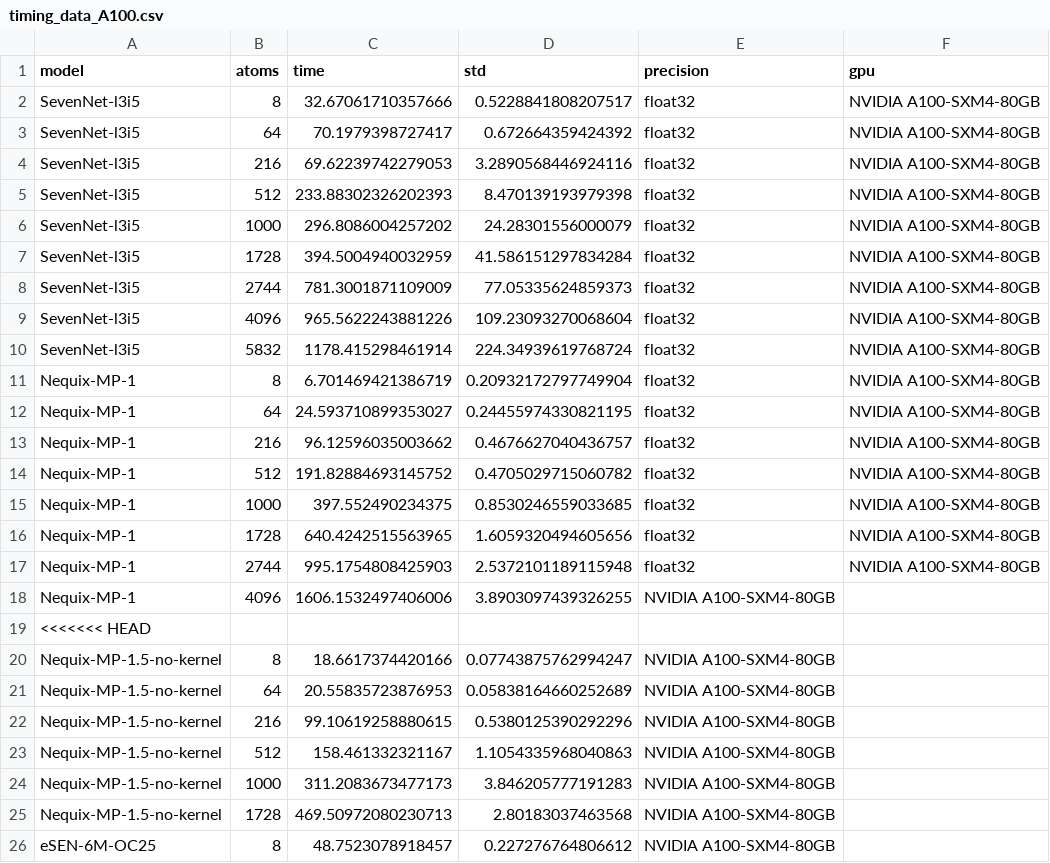
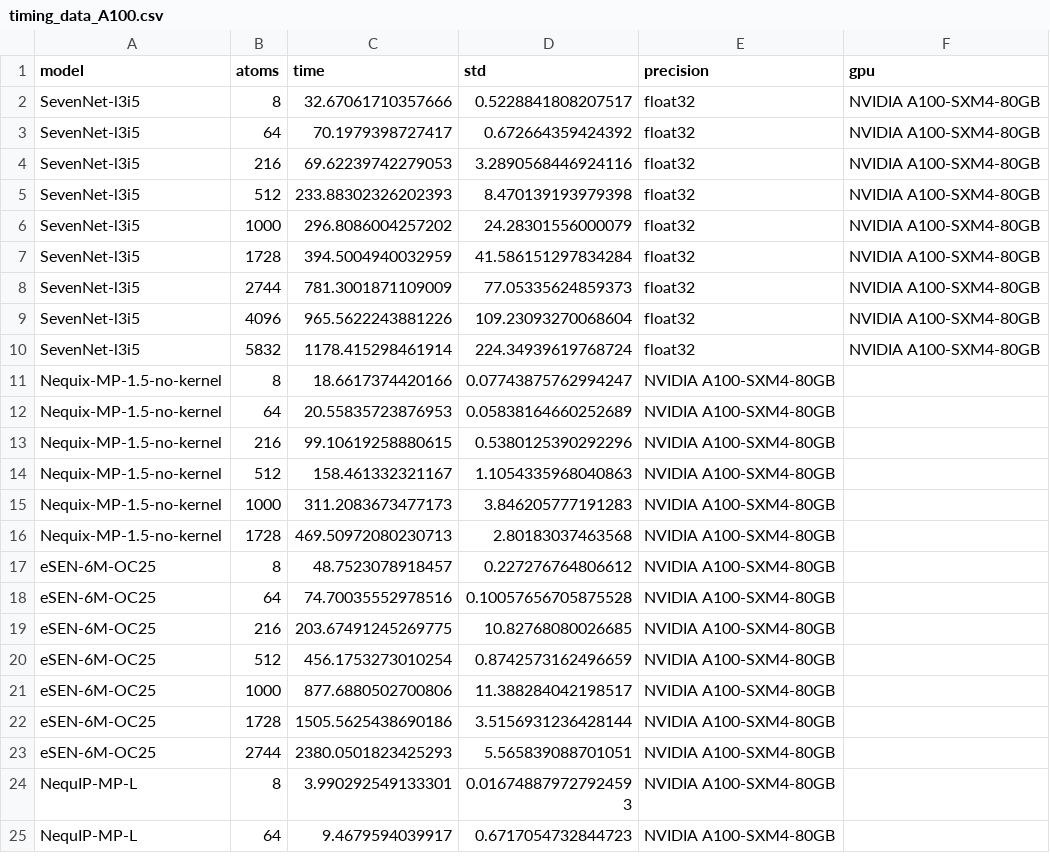
Before and after one commit to mitkotak/matbench-speed, a CSV file: data/timing_data_A100.csv, drawn as a sheet; only a part is shown; the shorter side is filled out with more unchanged rows; the diff names each change by its address in the sheet, - before the commit and + after, or states it on an @@ line.

Commit message:
merge conflict in data

```diff
--- a/data/timing_data_A100.csv
+++ b/data/timing_data_A100.csv
-row 11: Nequix-MP-1 | 8 | 6.701469421386719 | 0.20932172797749904 | float32 | NVIDIA A100-SXM4-80GB
-row 12: Nequix-MP-1 | 64 | 24.593710899353027 | 0.24455974330821195 | float32 | NVIDIA A100-SXM4-80GB
-row 13: Nequix-MP-1 | 216 | 96.12596035003662 | 0.4676627040436757 | float32 | NVIDIA A100-SXM4-80GB
-row 14: Nequix-MP-1 | 512 | 191.82884693145752 | 0.4705029715060782 | float32 | NVIDIA A100-SXM4-80GB
-row 15: Nequix-MP-1 | 1000 | 397.552490234375 | 0.8530246559033685 | float32 | NVIDIA A100-SXM4-80GB
-row 16: Nequix-MP-1 | 1728 | 640.4242515563965 | 1.6059320494605656 | float32 | NVIDIA A100-SXM4-80GB
-row 17: Nequix-MP-1 | 2744 | 995.1754808425903 | 2.5372101189115948 | float32 | NVIDIA A100-SXM4-80GB
-row 18: Nequix-MP-1 | 4096 | 1606.1532497406006 | 3.8903097439326255 | NVIDIA A100-SXM4-80GB
-row 19: <<<<<<< HEAD
```
